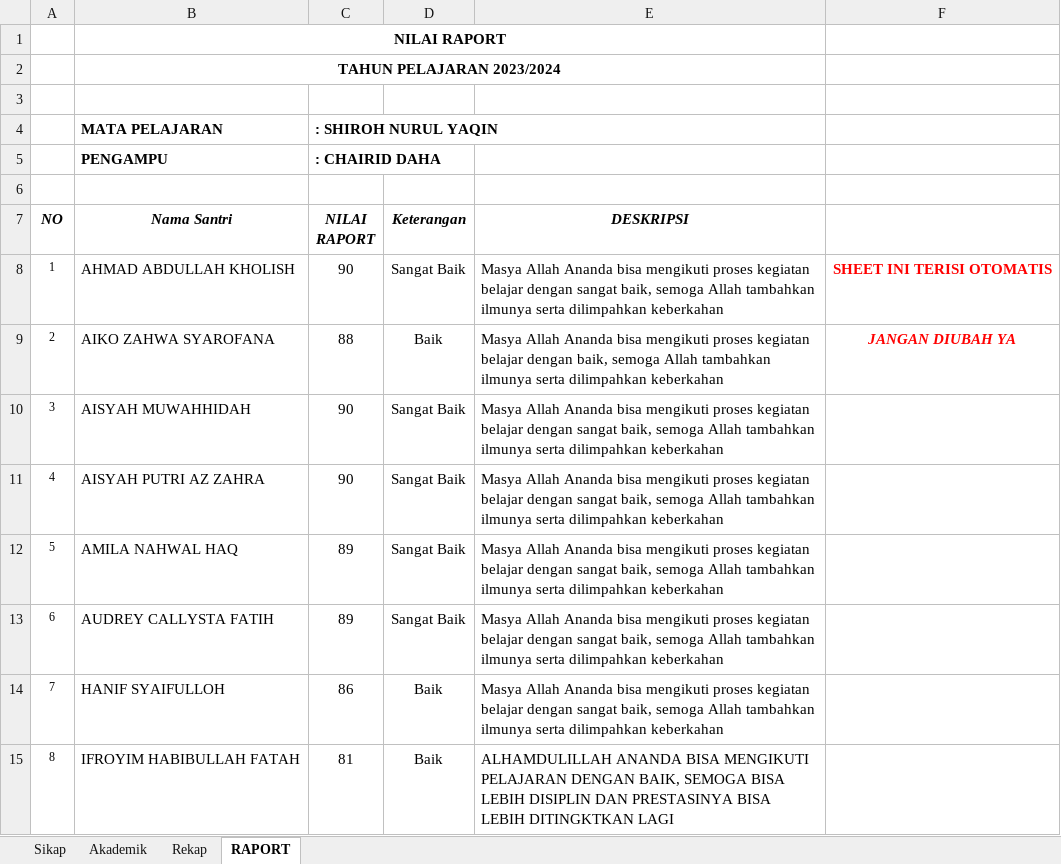
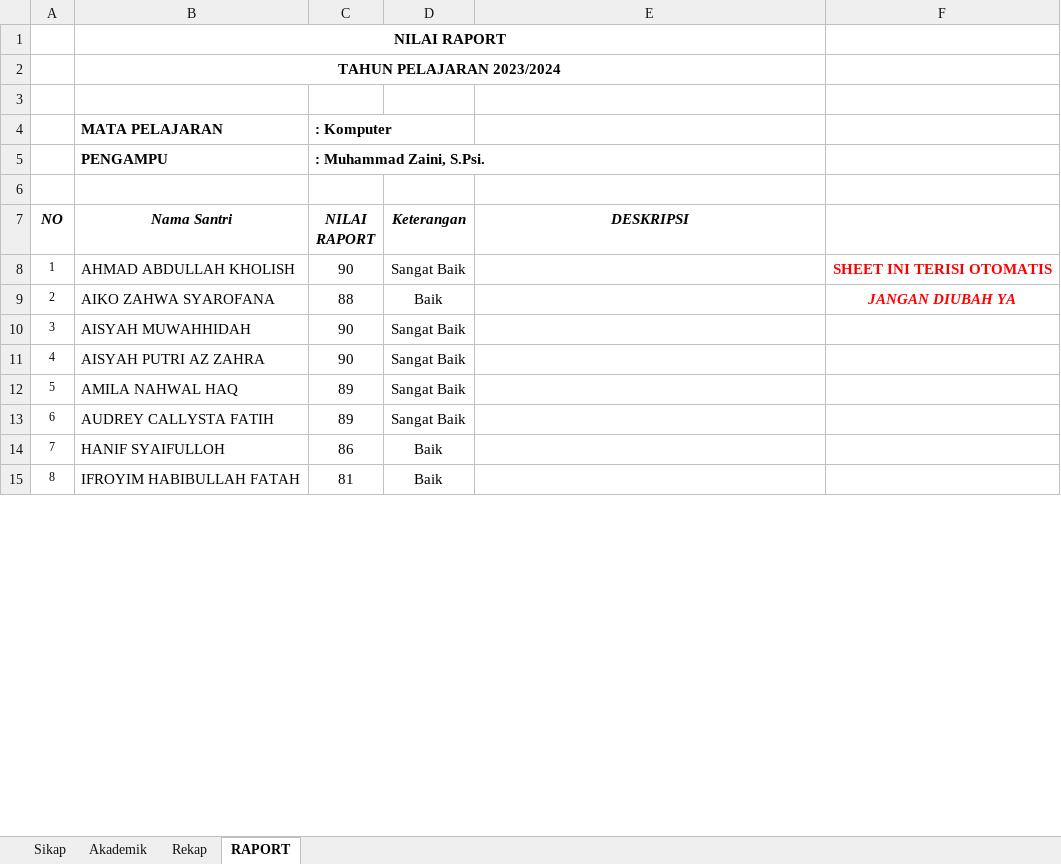
Before and after one commit to mzaini30/rapot-juni-2024, an Excel workbook: komputer - kelas 1.xlsx, sheet RAPORT, drawn as a sheet; only a part is shown; values as stored, in another font and other column widths than the file's, no borders; charts and pictures not drawn; the diff covers the shown part only; the diff names each change by its address in the sheet, - before the commit and + after, or states it on an @@ line.

Commit message:
upload

```diff
--- a/komputer - kelas 1.xlsx (sheet RAPORT)
+++ b/komputer - kelas 1.xlsx (sheet RAPORT)
-C4 (NILAI RAPORT): : SHIROH NURUL YAQIN
+C4 (NILAI RAPORT): : Komputer
-C5 (NILAI RAPORT): : CHAIRID DAHA
+C5 (NILAI RAPORT): : Muhammad Zaini, S.Psi.
-E8 (DESKRIPSI): Masya Allah Ananda bisa mengikuti proses kegiatan belajar dengan sangat baik, semoga Allah tambahkan ilmunya serta dilimpahkan keberkahan
+E8 (DESKRIPSI): (empty)
-E9 (DESKRIPSI): Masya Allah Ananda bisa mengikuti proses kegiatan belajar dengan baik, semoga Allah tambahkan ilmunya serta dilimpahkan keberkahan
+E9 (DESKRIPSI): (empty)
-E10:E14 (DESKRIPSI): Masya Allah Ananda bisa mengikuti proses kegiatan belajar dengan sangat baik, semoga Allah tambahkan ilmunya serta dilimpahkan keberkahan
+E10:E14 (DESKRIPSI): (empty)
-E15 (DESKRIPSI): ALHAMDULILLAH ANANDA BISA MENGIKUTI PELAJARAN DENGAN BAIK, SEMOGA BISA LEBIH DISIPLIN DAN PRESTASINYA BISA LEBIH DITINGKTKAN LAGI
+E15 (DESKRIPSI): (empty)
```
Also changed, not shown: 12 edited cells elsewhere in this sheet, sheet Sikap, sheet Akademik, sheet Rekap, charts or pictures.
